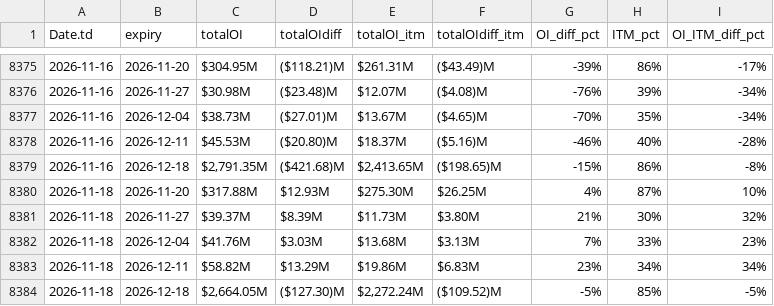
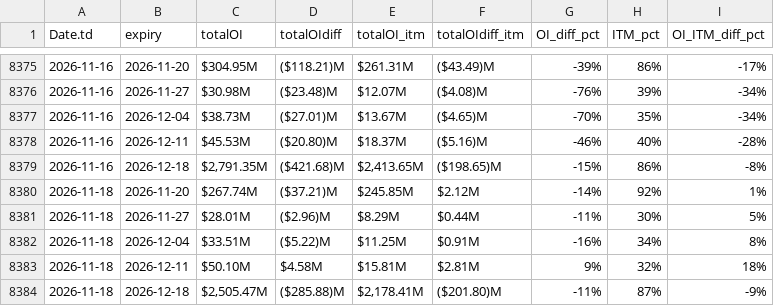
Before and after one commit to rahul-c1/plotIV, a CSV file: OI_C.csv, drawn as a sheet; only a part is shown, gaps mark what is left out; removed rows and columns are numbered as before the commit, all else as after; the diff names each change by its address in the sheet, - before the commit and + after, or states it on an @@ line.

```diff
--- a/OI_C.csv
+++ b/OI_C.csv
-row 8380: 2026-11-18 | 2026-11-20 | $317.88M | $12.93M | $275.30M | $26.25M | 4% | 87% | 10%
-row 8381: 2026-11-18 | 2026-11-27 | $39.37M | $8.39M | $11.73M | $3.80M | 21% | 30% | 32%
-row 8382: 2026-11-18 | 2026-12-04 | $41.76M | $3.03M | $13.68M | $3.13M | 7% | 33% | 23%
-row 8383: 2026-11-18 | 2026-12-11 | $58.82M | $13.29M | $19.86M | $6.83M | 23% | 34% | 34%
-row 8384: 2026-11-18 | 2026-12-18 | $2,664.05M | ($127.30)M | $2,272.24M | ($109.52)M | -5% | 85% | -5%
+row 8380: 2026-11-18 | 2026-11-20 | $267.74M | ($37.21)M | $245.85M | $2.12M | -14% | 92% | 1%
+row 8381: 2026-11-18 | 2026-11-27 | $28.01M | ($2.96)M | $8.29M | $0.44M | -11% | 30% | 5%
+row 8382: 2026-11-18 | 2026-12-04 | $33.51M | ($5.22)M | $11.25M | $0.91M | -16% | 34% | 8%
+row 8383: 2026-11-18 | 2026-12-11 | $50.10M | $4.58M | $15.81M | $2.81M | 9% | 32% | 18%
+row 8384: 2026-11-18 | 2026-12-18 | $2,505.47M | ($285.88)M | $2,178.41M | ($201.80)M | -11% | 87% | -9%
```
Also changed, not shown: OI_P.csv, cmpC.csv, 3 other files.
